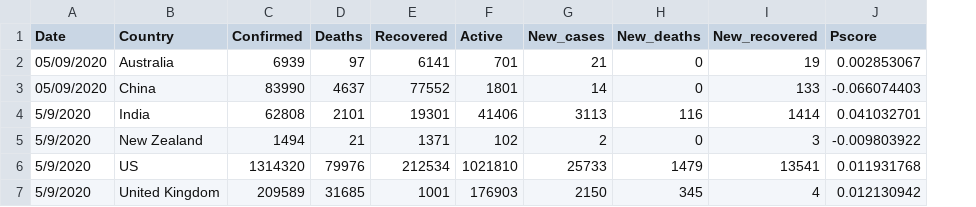
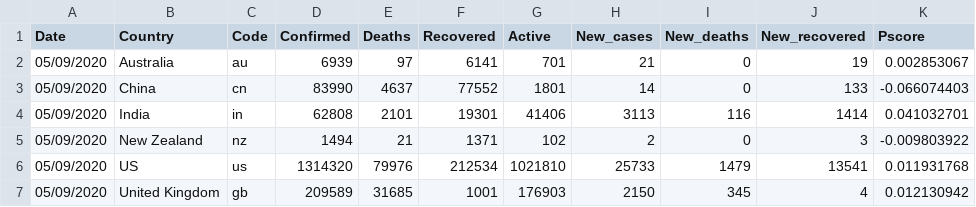
Before and after one commit to SJSUSpring21/Team17, a CSV file: Backend/Prediction.csv, drawn as a sheet; the diff names each change by its address in the sheet, - before the commit and + after, or states it on an @@ line.

Commit message:
Added recommended map backend data as per date

```diff
--- a/Backend/Prediction.csv
+++ b/Backend/Prediction.csv
+column C (Code), rows 2-7: au | cn | in | nz | us | gb
-A4:A7 (Date): 5/9/2020
+A4:A7 (Date): 05/09/2020
```
Also changed, not shown: 13 other files.
